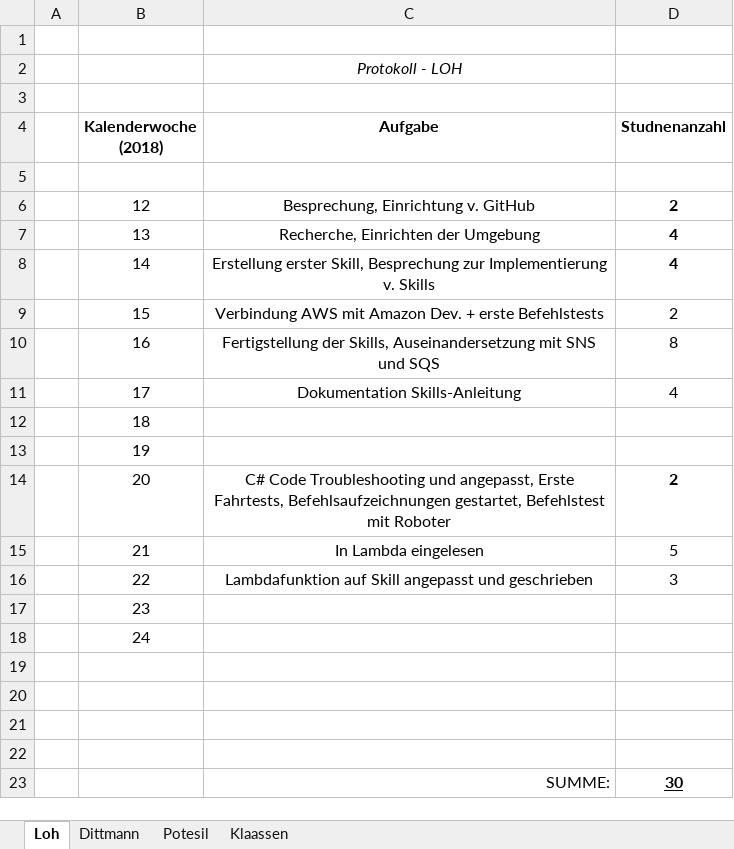
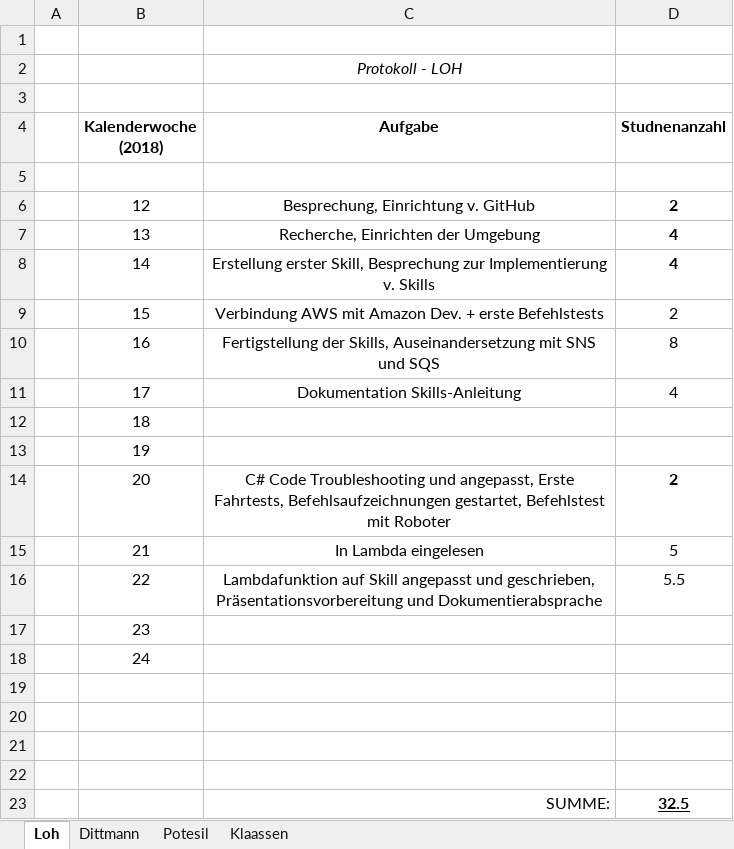
Before and after one commit to DavidDittmann/ITP-Alexa-Pen, an Excel workbook: Protokolle/Stundentafel.xlsx, sheet Loh, drawn as a sheet; values as stored, in another font and other column widths than the file's, no borders; removed rows and columns are numbered as before the commit, all else as after; the diff names each change by its address in the sheet, - before the commit and + after, or states it on an @@ line.

```diff
--- a/Protokolle/Stundentafel.xlsx (sheet Loh)
+++ b/Protokolle/Stundentafel.xlsx (sheet Loh)
-row 16:  | 22 | Lambdafunktion auf Skill angepasst und geschrieben | 3
+row 16:  | 22 | Lambdafunktion auf Skill angepasst und geschrieben, Präsentationsvorbereitung und Dokumentierabsprache | 5.5
-D23 (Studnenanzahl): 30
+D23 (Studnenanzahl): 32.5
```
Also changed, not shown: sheet Klaassen, sheet Dittmann, sheet Potesil.
